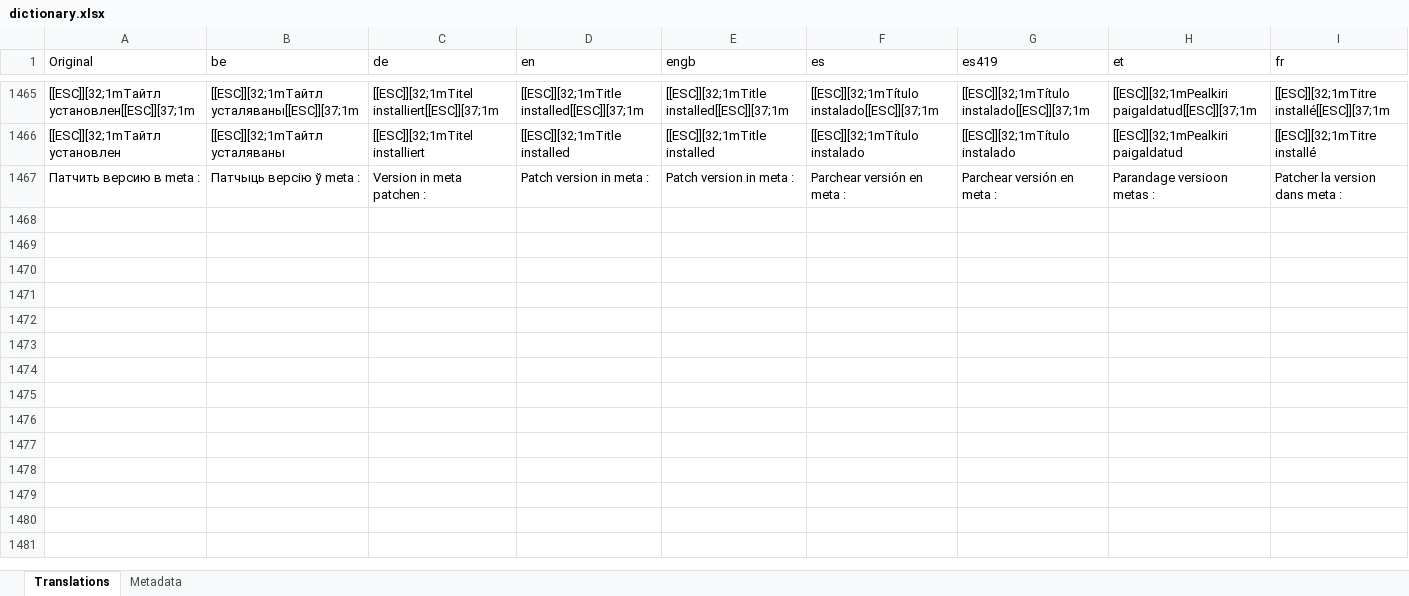
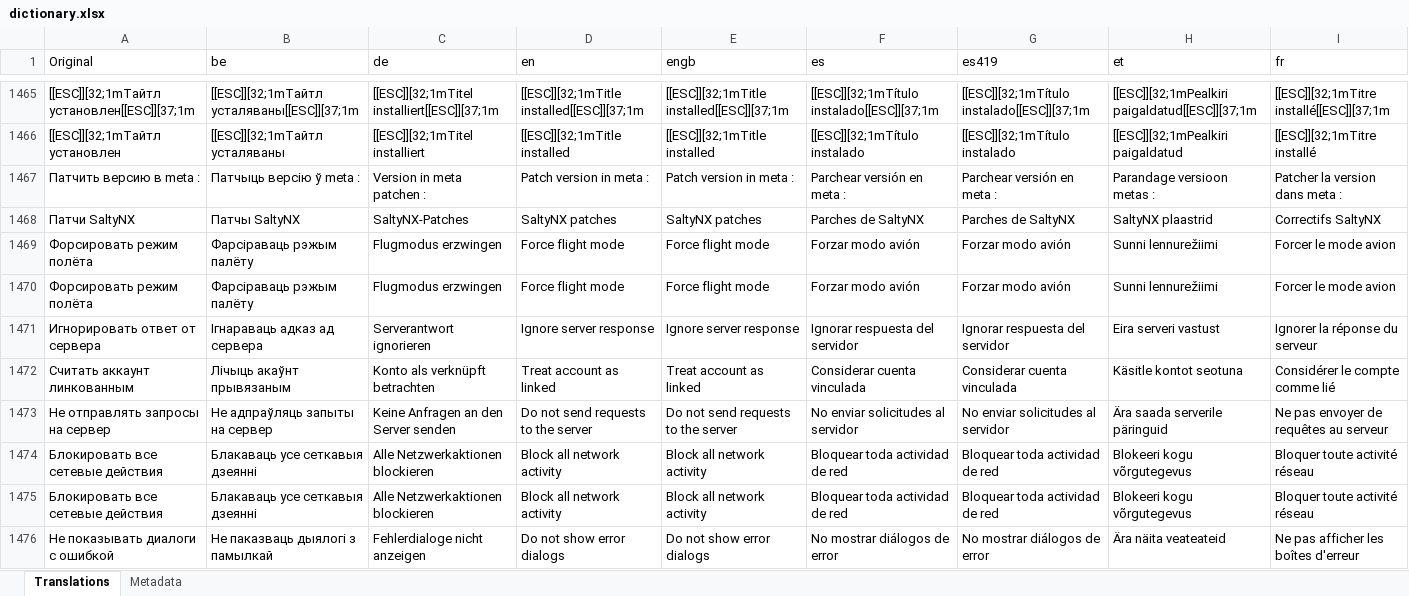
Before and after one commit to P4rfa1t/DBIPatcher, an Excel workbook: data/dictionary.xlsx, sheet Translations, drawn as a sheet; only a part is shown, gaps mark what is left out; values as stored, in another font and other column widths than the file's, no borders; rows hold the shown columns only; the diff covers the shown part only; the diff names each change by its address in the sheet, - before the commit and + after, or states it on an @@ line.

```diff
--- a/data/dictionary.xlsx (sheet Translations)
+++ b/data/dictionary.xlsx (sheet Translations)
+row 1468: Патчи SaltyNX | Патчы SaltyNX | SaltyNX-Patches | SaltyNX patches | SaltyNX patches | Parches de SaltyNX | Parches de SaltyNX | SaltyNX plaastrid | Correctifs SaltyNX
+row 1469: Форсировать режим полёта | Фарсіраваць рэжым палёту | Flugmodus erzwingen | Force flight mode | Force flight mode | Forzar modo avión | Forzar modo avión | Sunni lennurežiimi | Forcer le mode avion
+row 1470: Форсировать режим полёта | Фарсіраваць рэжым палёту | Flugmodus erzwingen | Force flight mode | Force flight mode | Forzar modo avión | Forzar modo avión | Sunni lennurežiimi | Forcer le mode avion
+row 1471: Игнорировать ответ от сервера | Ігнараваць адказ ад сервера | Serverantwort ignorieren | Ignore server response | Ignore server response | Ignorar respuesta del servidor | Ignorar respuesta del servidor | Eira serveri vastust | Ignorer la réponse du serveur
+row 1472: Считать аккаунт линкованным | Лічыць акаўнт прывязаным | Konto als verknüpft betrachten | Treat account as linked | Treat account as linked | Considerar cuenta vinculada | Considerar cuenta vinculada | Käsitle kontot seotuna | Considérer le compte comme lié
+row 1473: Не отправлять запросы на сервер | Не адпраўляць запыты на сервер | Keine Anfragen an den Server senden | Do not send requests to the server | Do not send requests to the server | No enviar solicitudes al servidor | No enviar solicitudes al servidor | Ära saada serverile päringuid | Ne pas envoyer de requêtes au serveur
+row 1474: Блокировать все сетевые действия | Блакаваць усе сеткавыя дзеянні | Alle Netzwerkaktionen blockieren | Block all network activity | Block all network activity | Bloquear toda actividad de red | Bloquear toda actividad de red | Blokeeri kogu võrgutegevus | Bloquer toute activité réseau
+row 1475: Блокировать все сетевые действия | Блакаваць усе сеткавыя дзеянні | Alle Netzwerkaktionen blockieren | Block all network activity | Block all network activity | Bloquear toda actividad de red | Bloquear toda actividad de red | Blokeeri kogu võrgutegevus | Bloquer toute activité réseau
+row 1476: Не показывать диалоги с ошибкой | Не паказваць дыялогі з памылкай | Fehlerdialoge nicht anzeigen | Do not show error dialogs | Do not show error dialogs | No mostrar diálogos de error | No mostrar diálogos de error | Ära näita veateateid | Ne pas afficher les boîtes d'erreur
```
Also changed, not shown: 9 added rows elsewhere in this sheet, 27 other files.
